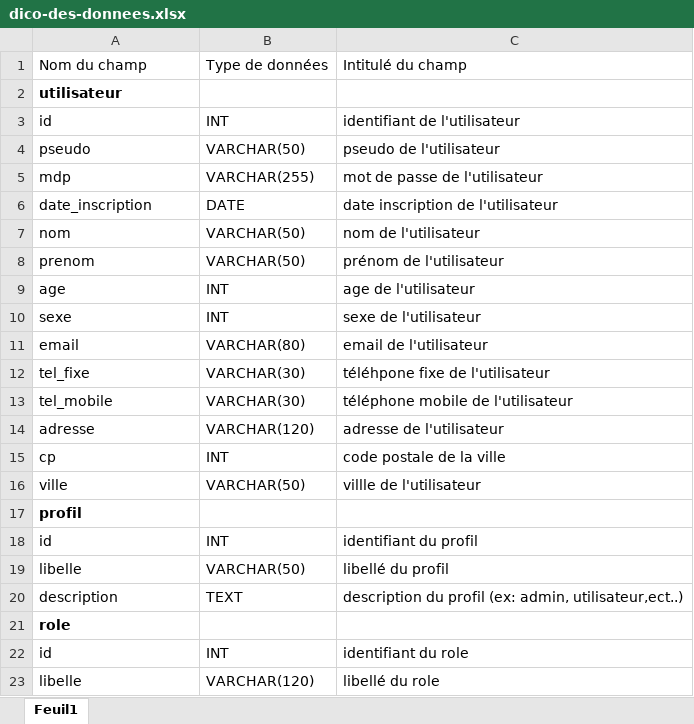
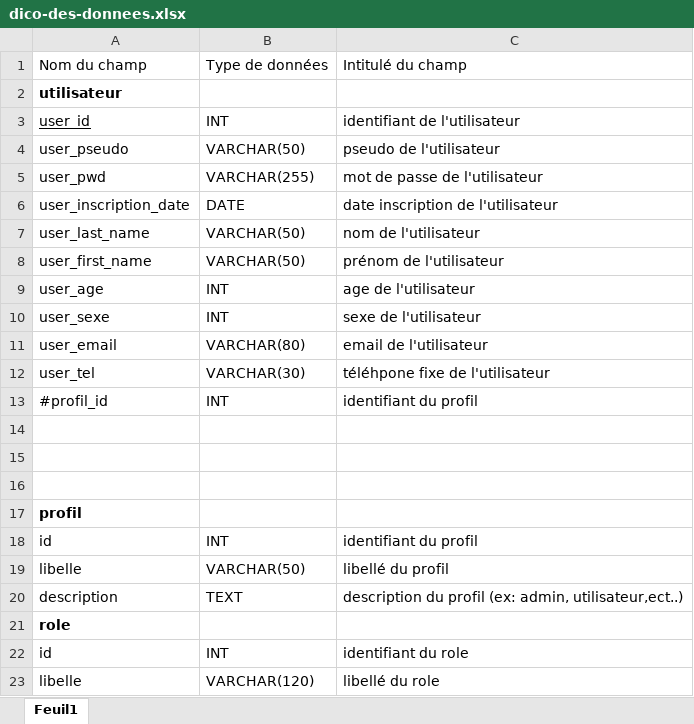
Before and after one commit to OlivierR68/beaute-naturelle.fr, an Excel workbook: 1_Analyse/2_Dictionnaire des données/dico-des-donnees.xlsx, sheet Feuil1, drawn as a sheet; only a part is shown; values as stored, in another font and other column widths than the file's, no borders; table styles not drawn; removed rows and columns are numbered as before the commit, all else as after; the diff names each change by its address in the sheet, - before the commit and + after, or states it on an @@ line.

```diff
--- a/1_Analyse/2_Dictionnaire des données/dico-des-donnees.xlsx (sheet Feuil1)
+++ b/1_Analyse/2_Dictionnaire des données/dico-des-donnees.xlsx (sheet Feuil1)
-A3: id
+A3: user_id
-A3 underline: off
+A3 underline: on
-A4: pseudo
+A4: user_pseudo
-A5: mdp
+A5: user_pwd
-A6: date_inscription
+A6: user_inscription_date
-A7: nom
+A7: user_last_name
-A8: prenom
+A8: user_first_name
-A9: age
+A9: user_age
-A10: sexe
+A10: user_sexe
-A11: email
+A11: user_email
-A12: tel_fixe
+A12: user_tel
-row 13: tel_mobile | VARCHAR(30) | téléphone mobile de l'utilisateur
+row 13: #profil_id | INT | identifiant du profil
-row 14: adresse | VARCHAR(120) | adresse de l'utilisateur
+row 14: (empty)
-row 15: cp | INT | code postale de la ville
+row 15: (empty)
-row 16: ville | VARCHAR(50) | villle de l'utilisateur
+row 16: (empty)
```
Also changed, not shown: 1 other file.
